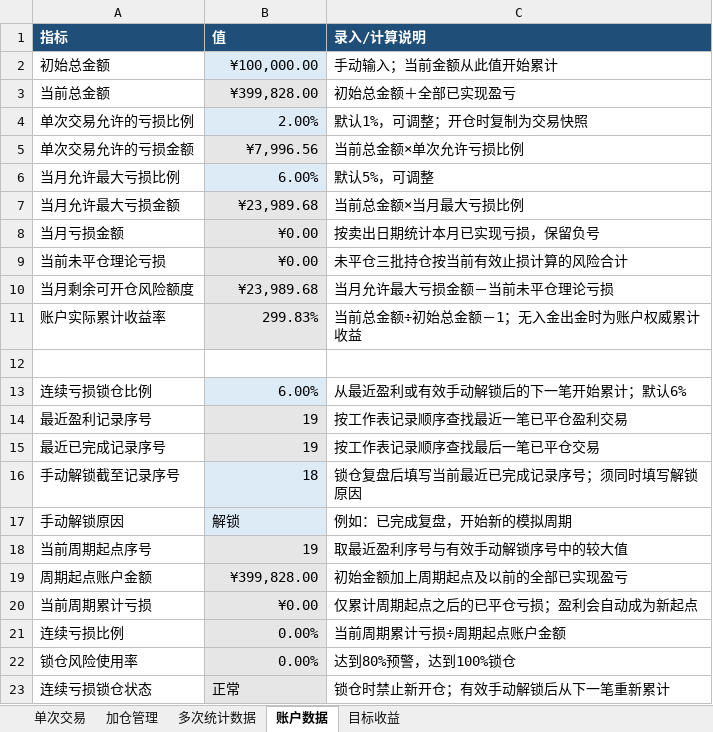
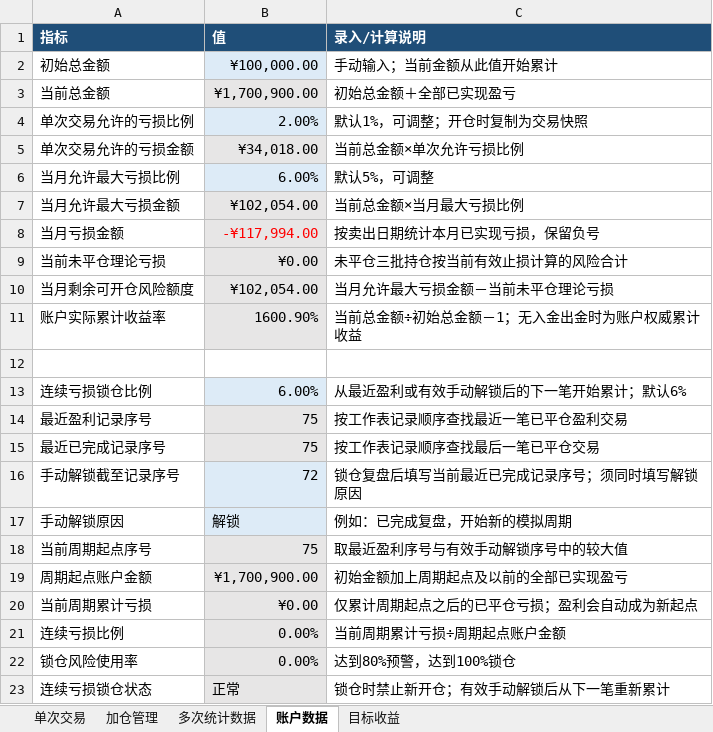
Before and after one commit to yooner/learn_socks, an Excel workbook: 相信趋势.xlsx, sheet 账户数据, drawn as a sheet; values as stored, in another font and other column widths than the file's, no borders; conditional formats not drawn; the diff names each change by its address in the sheet, - before the commit and + after, or states it on an @@ line.

```diff
--- a/相信趋势.xlsx (sheet 账户数据)
+++ b/相信趋势.xlsx (sheet 账户数据)
-B3 (值): ¥399,828.00
+B3 (值): ¥1,700,900.00
-B5 (值): ¥7,996.56
+B5 (值): ¥34,018.00
-B7 (值): ¥23,989.68
+B7 (值): ¥102,054.00
-B8 (值): ¥0.00
+B8 (值): -¥117,994.00
-B8 text colour: black
+B8 text colour: #FF0000
-B10 (值): ¥23,989.68
+B10 (值): ¥102,054.00
-B11 (值): 299.83%
+B11 (值): 1600.90%
-B14:B15 (值): 19
+B14:B15 (值): 75
-B16 (值): 18
+B16 (值): 72
-B18 (值): 19
+B18 (值): 75
-B19 (值): ¥399,828.00
+B19 (值): ¥1,700,900.00
```
Also changed, not shown: sheet 单次交易, sheet 加仓管理, sheet 多次统计数据, sheet 目标收益.
